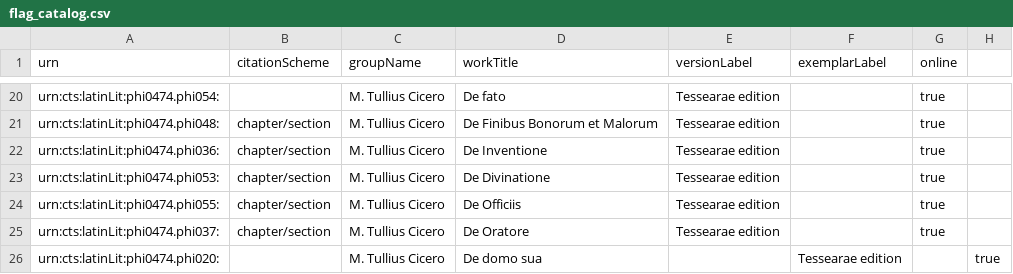
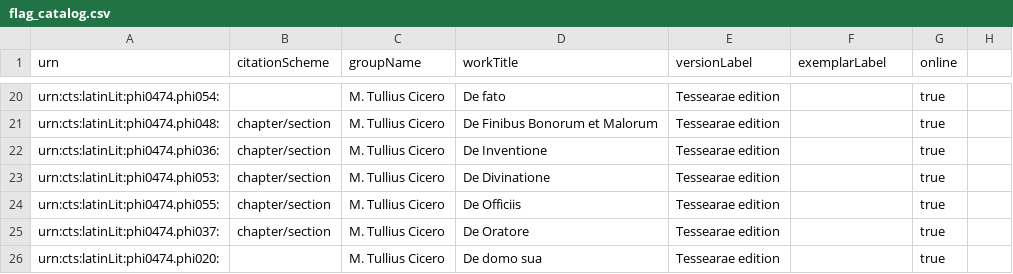
Before and after one commit to hcflag/latin, a CSV file: cataloging/flag_catalog.csv, drawn as a sheet; only a part is shown, gaps mark what is left out.

Commit message:
Update flag_catalog.csv

```diff
--- a/cataloging/flag_catalog.csv
+++ b/cataloging/flag_catalog.csv
@@ -25,2 +25,2 @@ urn:cts:latinLit:phi0474.phi055:,chapter/section,M. Tullius Cicero,De Officiis,T
 urn:cts:latinLit:phi0474.phi037:,chapter/section,M. Tullius Cicero,De Oratore,Tessearae edition,,true
-urn:cts:latinLit:phi0474.phi020:,,M. Tullius Cicero,De domo sua,,Tessearae edition,,true
+urn:cts:latinLit:phi0474.phi020:,,M. Tullius Cicero,De domo sua,Tessearae edition,,true
```
